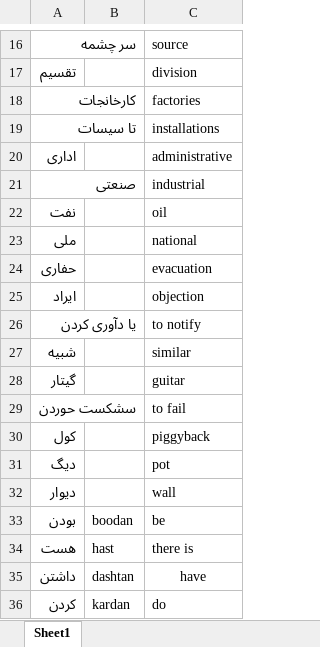
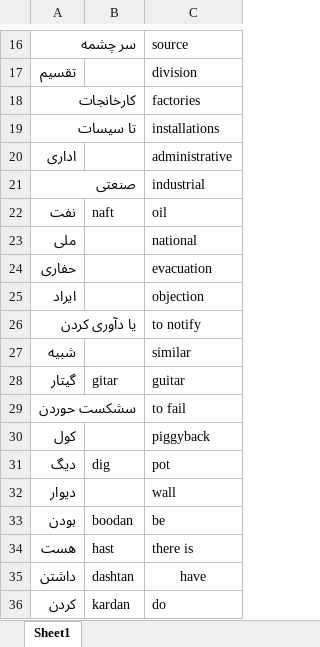
Before and after one commit to glebite/gojeh-farangi, an Excel workbook: data/Words1.xlsx, sheet Sheet1, drawn as a sheet; only a part is shown, gaps mark what is left out; values as stored, in another font and other column widths than the file's, no borders; the diff names each change by its address in the sheet, - before the commit and + after, or states it on an @@ line.

Commit message:
Word update, logging failed words

```diff
--- a/data/Words1.xlsx (sheet Sheet1)
+++ b/data/Words1.xlsx (sheet Sheet1)
-B22: (empty)
+B22: naft
-B28: (empty)
+B28: gitar
-B31: (empty)
+B31: dig
```
Also changed, not shown: 1 other file.
